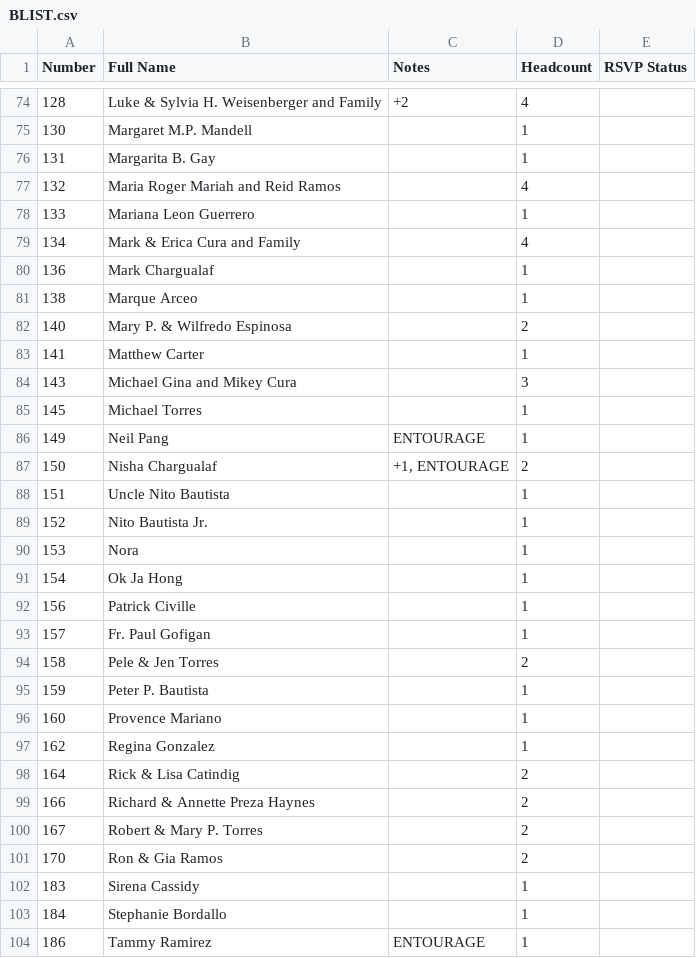
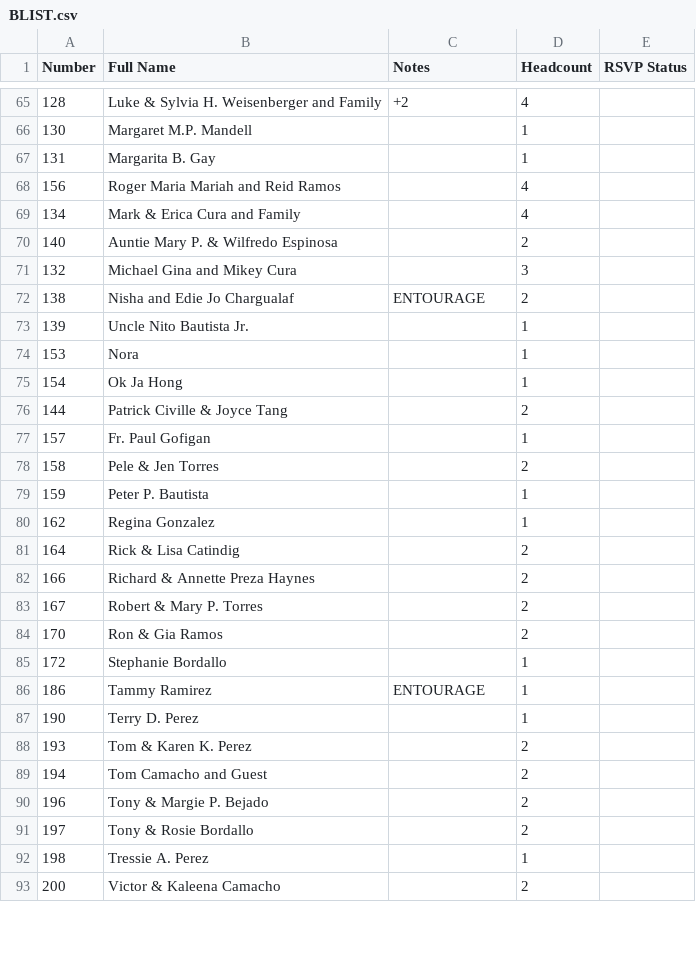
Before and after one commit to SHISLER671/WeddingWebsite, a CSV file: BLIST.csv, drawn as a sheet; only a part is shown, gaps mark what is left out; the shorter side is filled out with more unchanged rows; the diff covers the shown part only.

Commit message:
Update guest lists: sync BLIST/GLIST with MASTERGUESTLIST, add attendees, and add comparison scripts

```diff
--- a/BLIST.csv
+++ b/BLIST.csv
@@ -76,18 +67,11 @@ Number,Full Name,Notes,Headcount,RSVP Status
 131,Margarita B. Gay,,1,
-132,Maria Roger Mariah and Reid Ramos,,4,
-133,Mariana Leon Guerrero,,1,
+156,Roger Maria Mariah and Reid Ramos,,4,
 134,Mark & Erica Cura and Family,,4,
-136,Mark Chargualaf,,1,
-138,Marque Arceo,,1,
-140,Mary P. & Wilfredo Espinosa,,2,
-141,Matthew Carter,,1,
-143,Michael Gina and Mikey Cura,,3,
-145,Michael Torres,,1,
-149,Neil Pang,ENTOURAGE,1,
-150,Nisha Chargualaf,"+1, ENTOURAGE",2,
-151,Uncle Nito Bautista,,1,
-152,Nito Bautista Jr.,,1,
+140,Auntie Mary P. & Wilfredo Espinosa,,2,
+132,Michael Gina and Mikey Cura,,3,
+138,Nisha and Edie Jo Chargualaf,ENTOURAGE,2,
+139,Uncle Nito Bautista Jr.,,1,
 153,Nora,,1,
 154,Ok Ja Hong,,1,
-156,Patrick Civille,,1,
+144,Patrick Civille & Joyce Tang,,2,
 157,Fr. Paul Gofigan,,1,
@@ -95,3 +79,2 @@ Number,Full Name,Notes,Headcount,RSVP Status
 159,Peter P. Bautista,,1,
-160,Provence Mariano,,1,
 162,Regina Gonzalez,,1,
@@ -101,4 +84,3 @@ Number,Full Name,Notes,Headcount,RSVP Status
 170,Ron & Gia Ramos,,2,
-183,Sirena Cassidy,,1,
-184,Stephanie Bordallo,,1,
+172,Stephanie Bordallo,,1,
 186,Tammy Ramirez,ENTOURAGE,1,
```
Also changed, not shown: 9 added rows, 18 removed rows and 9 edited cells elsewhere in this file, ATTENDEESBride.csv, GLIST.csv, 8 other files.
